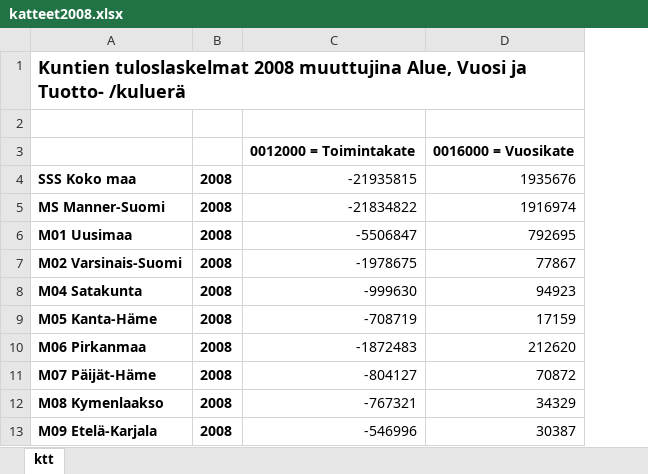
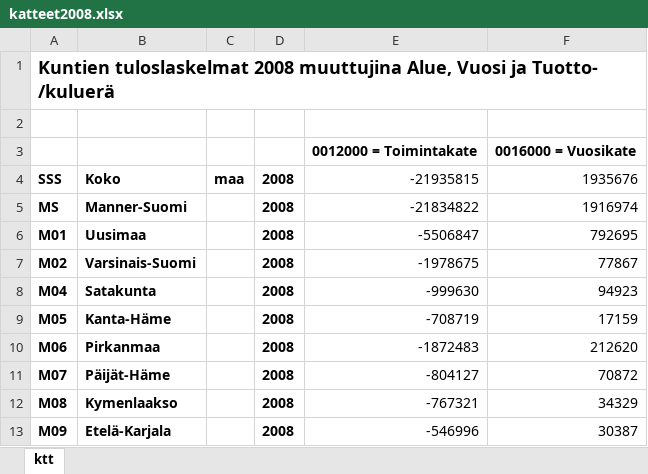
Before and after one commit to EeroAnt/ML-draftarea, an Excel workbook: talousdata/katteet2008.xlsx, sheet ktt, drawn as a sheet; only a part is shown; values as stored, in another font and other column widths than the file's, no borders; removed rows and columns are numbered as before the commit, all else as after; the diff names each change by its address in the sheet, - before the commit and + after, or states it on an @@ line.

```diff
--- a/talousdata/katteet2008.xlsx (sheet ktt)
+++ b/talousdata/katteet2008.xlsx (sheet ktt)
-column A, rows 1-13: Kuntien tuloslaskelmat 2008 muuttujina Alue, Vuosi ja Tuotto- /kuluerä |  |  | SSS Koko maa | MS Manner-Suomi | M01 Uusimaa | M02 Varsinais-Suomi | M04 Satakunta | M05 Kanta-Häme | M06 Pirkanmaa | M07 Päijät-Häme | M08 Kymenlaakso | M09 Etelä-Karjala
+column A, rows 1-13: Kuntien tuloslaskelmat 2008 muuttujina Alue, Vuosi ja Tuotto- /kuluerä |  |  | SSS | MS | M01 | M02 | M04 | M05 | M06 | M07 | M08 | M09
+column B, rows 4-13: Koko | Manner-Suomi | Uusimaa | Varsinais-Suomi | Satakunta | Kanta-Häme | Pirkanmaa | Päijät-Häme | Kymenlaakso | Etelä-Karjala
+column C, row 4: maa
```
Also changed, not shown: talousdata/katteet2000_2001_eur.xlsx, talousdata/katteet2002_2006.xlsx, 7 other files.
